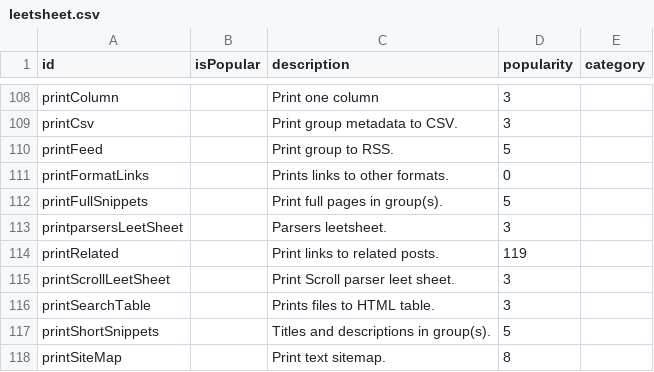
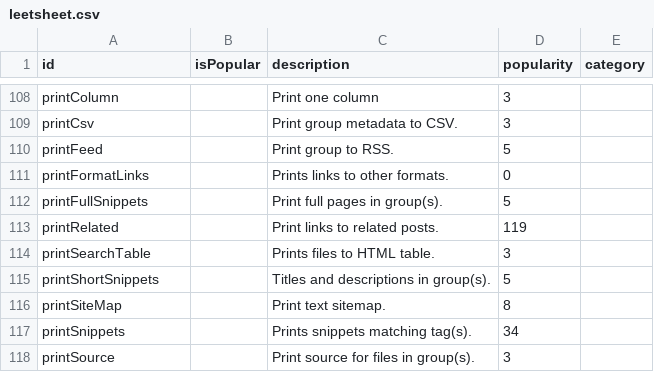
Before and after one commit to breck7/scroll, a CSV file: leetsheet.csv, drawn as a sheet; only a part is shown, gaps mark what is left out; the shorter side is filled out with more unchanged rows; the diff names each change by its address in the sheet, - before the commit and + after, or states it on an @@ line.

Commit message:
Deploying to wws from @ breck7/scroll@e4390d9d5bd5443a0afcdf3165a5770a671e33dc 🚀

```diff
--- a/leetsheet.csv
+++ b/leetsheet.csv
-row 113: printparsersLeetSheet |  | Parsers leetsheet. | 3
-row 115: printScrollLeetSheet |  | Print Scroll parser leet sheet. | 3
```
Also changed, not shown: pages.csv, 16 other files.
